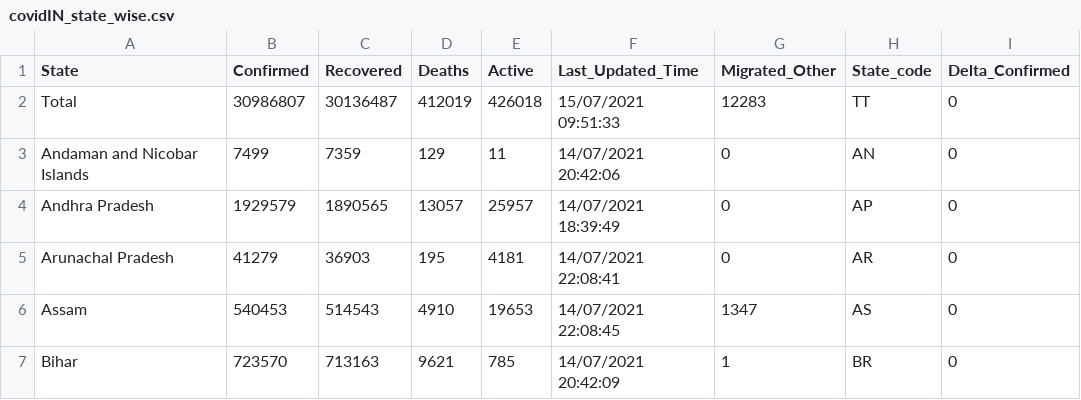
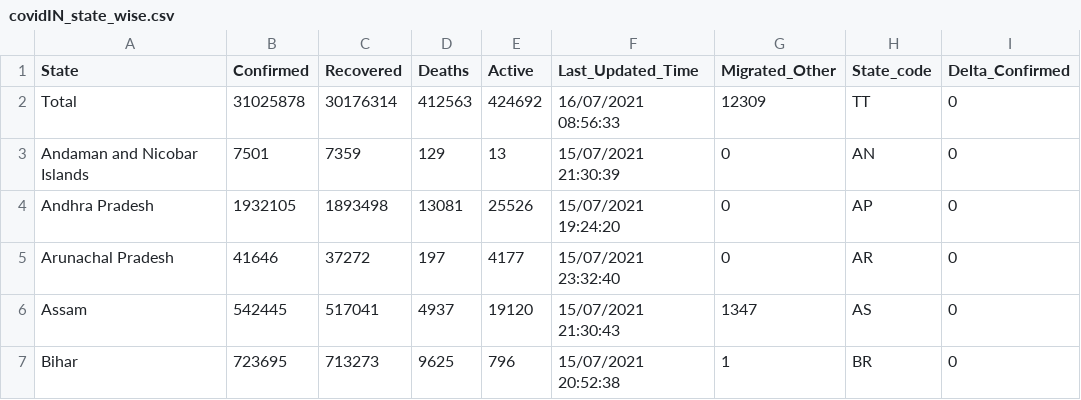
Before and after one commit to arya46/Covid-19-EDA, a CSV file: data/covidIN_state_wise.csv, drawn as a sheet; only a part is shown; the diff covers the shown part only; the diff names each change by its address in the sheet, - before the commit and + after, or states it on an @@ line.

```diff
--- a/data/covidIN_state_wise.csv
+++ b/data/covidIN_state_wise.csv
-B2 (Confirmed): 30986807
+B2 (Confirmed): 31025878
-C2 (Recovered): 30136487
+C2 (Recovered): 30176314
-D2 (Deaths): 412019
+D2 (Deaths): 412563
-E2 (Active): 426018
+E2 (Active): 424692
-F2 (Last_Updated_Time): 15/07/2021 09:51:33
+F2 (Last_Updated_Time): 16/07/2021 08:56:33
-G2 (Migrated_Other): 12283
+G2 (Migrated_Other): 12309
-B3 (Confirmed): 7499
+B3 (Confirmed): 7501
-E3 (Active): 11
+E3 (Active): 13
-F3 (Last_Updated_Time): 14/07/2021 20:42:06
+F3 (Last_Updated_Time): 15/07/2021 21:30:39
-B4 (Confirmed): 1929579
+B4 (Confirmed): 1932105
-C4 (Recovered): 1890565
+C4 (Recovered): 1893498
-D4 (Deaths): 13057
+D4 (Deaths): 13081
-E4 (Active): 25957
+E4 (Active): 25526
-F4 (Last_Updated_Time): 14/07/2021 18:39:49
+F4 (Last_Updated_Time): 15/07/2021 19:24:20
-B5 (Confirmed): 41279
+B5 (Confirmed): 41646
-C5 (Recovered): 36903
+C5 (Recovered): 37272
-D5 (Deaths): 195
+D5 (Deaths): 197
-E5 (Active): 4181
+E5 (Active): 4177
-F5 (Last_Updated_Time): 14/07/2021 22:08:41
+F5 (Last_Updated_Time): 15/07/2021 23:32:40
-B6 (Confirmed): 540453
+B6 (Confirmed): 542445
-C6 (Recovered): 514543
+C6 (Recovered): 517041
-D6 (Deaths): 4910
+D6 (Deaths): 4937
-E6 (Active): 19653
+E6 (Active): 19120
-F6 (Last_Updated_Time): 14/07/2021 22:08:45
+F6 (Last_Updated_Time): 15/07/2021 21:30:43
-B7 (Confirmed): 723570
+B7 (Confirmed): 723695
-C7 (Recovered): 713163
+C7 (Recovered): 713273
-D7 (Deaths): 9621
+D7 (Deaths): 9625
-E7 (Active): 785
+E7 (Active): 796
-F7 (Last_Updated_Time): 14/07/2021 20:42:09
+F7 (Last_Updated_Time): 15/07/2021 20:52:38
```
Also changed, not shown: 148 edited cells elsewhere in this file, data/cases_ts.csv, data/covidIN_districtwise_current.csv, 3 other files.
